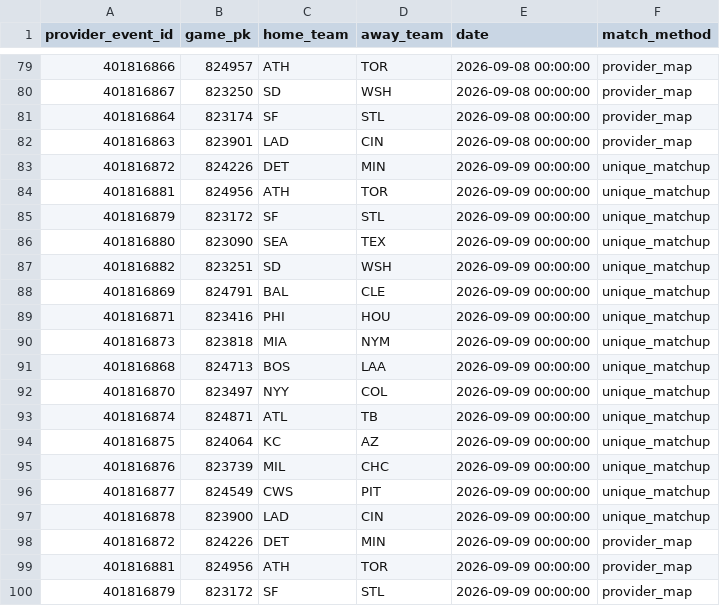
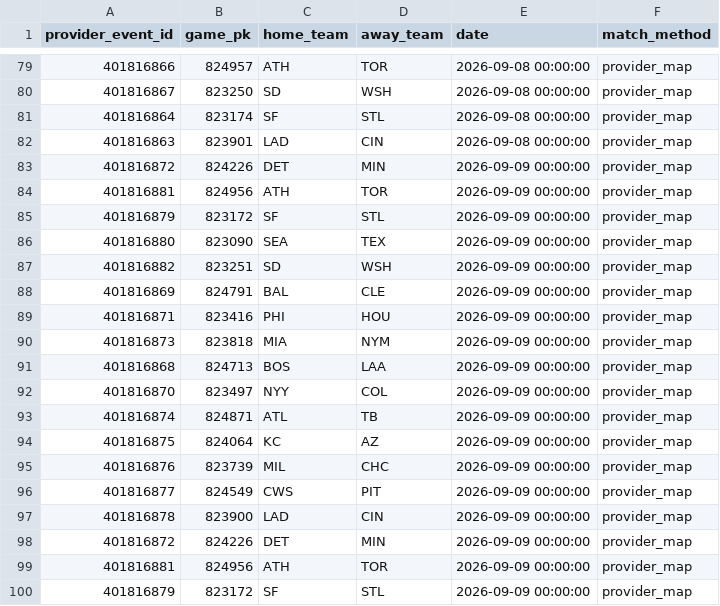
Before and after one commit to 0xyydeca/mlb_metrics, a CSV file: data/predictions/market_odds_event_map.csv, drawn as a sheet; only a part is shown, gaps mark what is left out.

```diff
--- a/data/predictions/market_odds_event_map.csv
+++ b/data/predictions/market_odds_event_map.csv
@@ -82,17 +82,17 @@ provider_event_id,game_pk,home_team,away_team,date,match_method
 401816863,823901,LAD,CIN,2026-09-08 00:00:00,provider_map
-401816872,824226,DET,MIN,2026-09-09 00:00:00,unique_matchup
-401816881,824956,ATH,TOR,2026-09-09 00:00:00,unique_matchup
-401816879,823172,SF,STL,2026-09-09 00:00:00,unique_matchup
-401816880,823090,SEA,TEX,2026-09-09 00:00:00,unique_matchup
-401816882,823251,SD,WSH,2026-09-09 00:00:00,unique_matchup
-401816869,824791,BAL,CLE,2026-09-09 00:00:00,unique_matchup
-401816871,823416,PHI,HOU,2026-09-09 00:00:00,unique_matchup
-401816873,823818,MIA,NYM,2026-09-09 00:00:00,unique_matchup
-401816868,824713,BOS,LAA,2026-09-09 00:00:00,unique_matchup
-401816870,823497,NYY,COL,2026-09-09 00:00:00,unique_matchup
-401816874,824871,ATL,TB,2026-09-09 00:00:00,unique_matchup
-401816875,824064,KC,AZ,2026-09-09 00:00:00,unique_matchup
-401816876,823739,MIL,CHC,2026-09-09 00:00:00,unique_matchup
-401816877,824549,CWS,PIT,2026-09-09 00:00:00,unique_matchup
-401816878,823900,LAD,CIN,2026-09-09 00:00:00,unique_matchup
+401816872,824226,DET,MIN,2026-09-09 00:00:00,provider_map
+401816881,824956,ATH,TOR,2026-09-09 00:00:00,provider_map
+401816879,823172,SF,STL,2026-09-09 00:00:00,provider_map
+401816880,823090,SEA,TEX,2026-09-09 00:00:00,provider_map
+401816882,823251,SD,WSH,2026-09-09 00:00:00,provider_map
+401816869,824791,BAL,CLE,2026-09-09 00:00:00,provider_map
+401816871,823416,PHI,HOU,2026-09-09 00:00:00,provider_map
+401816873,823818,MIA,NYM,2026-09-09 00:00:00,provider_map
+401816868,824713,BOS,LAA,2026-09-09 00:00:00,provider_map
+401816870,823497,NYY,COL,2026-09-09 00:00:00,provider_map
+401816874,824871,ATL,TB,2026-09-09 00:00:00,provider_map
+401816875,824064,KC,AZ,2026-09-09 00:00:00,provider_map
+401816876,823739,MIL,CHC,2026-09-09 00:00:00,provider_map
+401816877,824549,CWS,PIT,2026-09-09 00:00:00,provider_map
+401816878,823900,LAD,CIN,2026-09-09 00:00:00,provider_map
 401816872,824226,DET,MIN,2026-09-09 00:00:00,provider_map
```
Also changed, not shown: data/predictions/market_odds_snapshots.csv.
